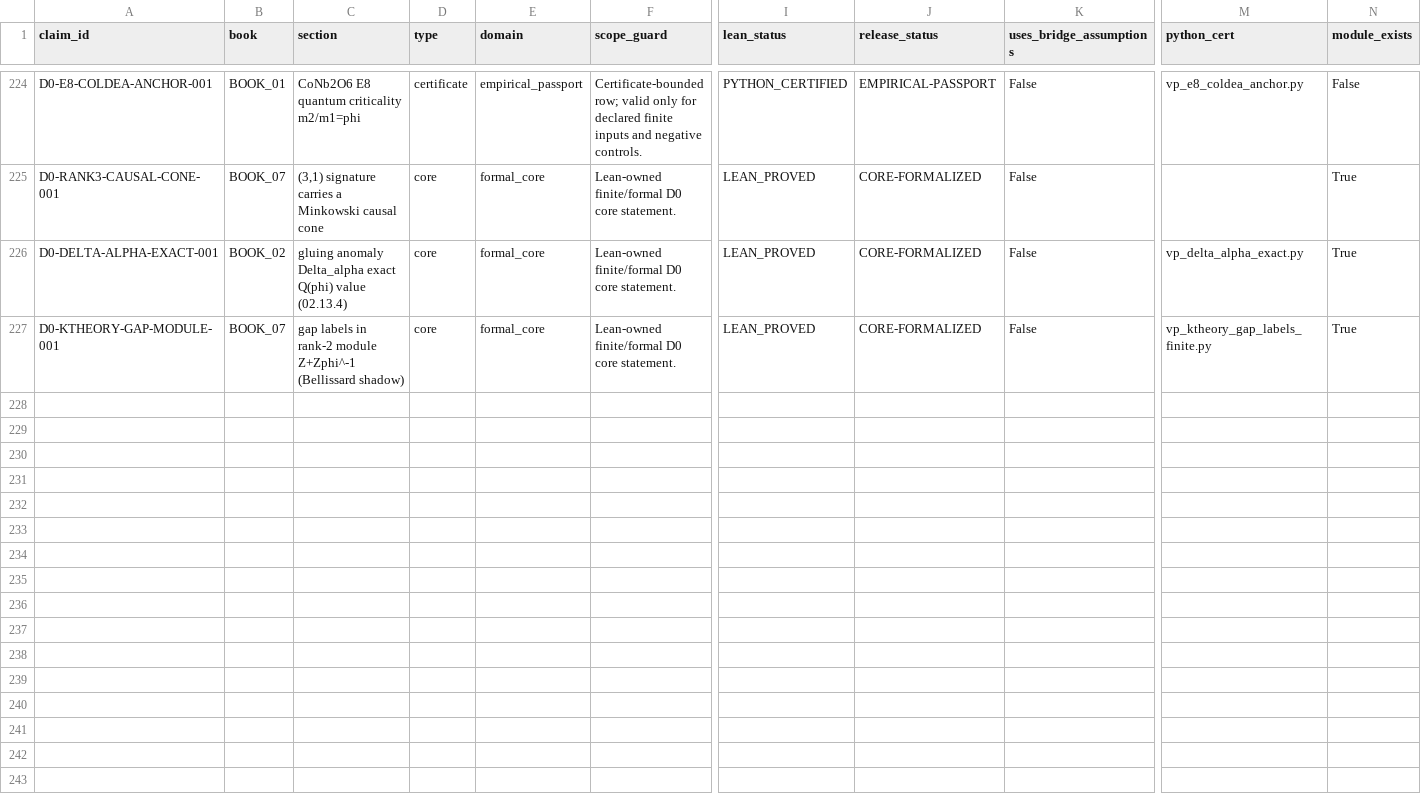
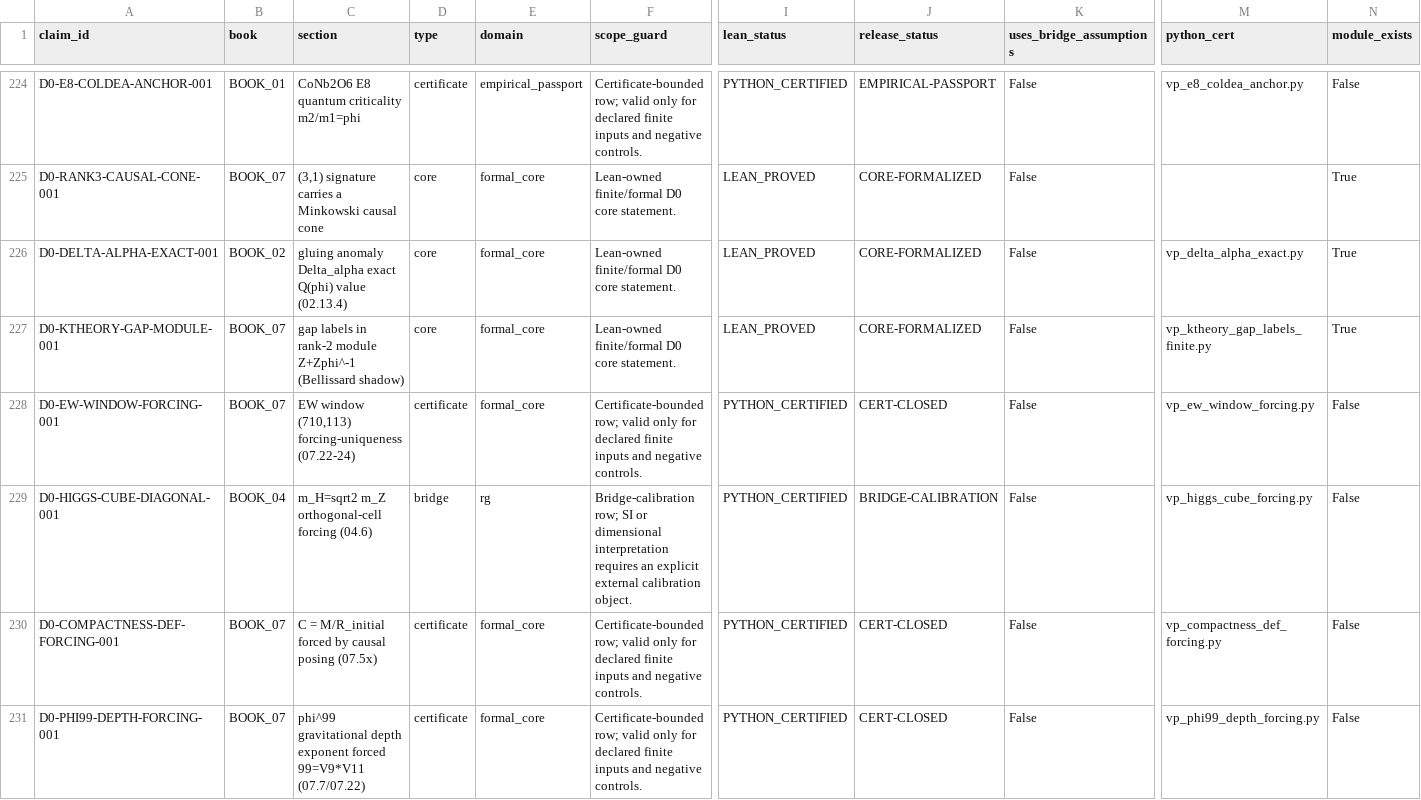
Before and after one commit to gvakhrushev/d0_15, a CSV file: 03_THEORY_MAP/theory_status_map.csv, drawn as a sheet; only a part is shown, gaps mark what is left out; rows hold the shown columns only; the diff names each change by its address in the sheet, - before the commit and + after, or states it on an @@ line.

```diff
--- a/03_THEORY_MAP/theory_status_map.csv
+++ b/03_THEORY_MAP/theory_status_map.csv
+row 228: D0-EW-WINDOW-FORCING-001 | BOOK_07 | EW window (710,113) forcing-uniqueness (07.22-24) | certificate | formal_core | Certificate-bounded row; valid only for declared finite inputs and negative controls. | PYTHON_CERTIFIED | CERT-CLOSED | False | vp_ew_window_forcing.py | False
+row 229: D0-HIGGS-CUBE-DIAGONAL-001 | BOOK_04 | m_H=sqrt2 m_Z orthogonal-cell forcing (04.6) | bridge | rg | Bridge-calibration row; SI or dimensional interpretation requires an explicit external calibration object. | PYTHON_CERTIFIED | BRIDGE-CALIBRATION | False | vp_higgs_cube_forcing.py | False
+row 230: D0-COMPACTNESS-DEF-FORCING-001 | BOOK_07 | C = M/R_initial forced by causal posing (07.5x) | certificate | formal_core | Certificate-bounded row; valid only for declared finite inputs and negative controls. | PYTHON_CERTIFIED | CERT-CLOSED | False | vp_compactness_def_forcing.py | False
+row 231: D0-PHI99-DEPTH-FORCING-001 | BOOK_07 | phi^99 gravitational depth exponent forced 99=V9*V11 (07.7/07.22) | certificate | formal_core | Certificate-bounded row; valid only for declared finite inputs and negative controls. | PYTHON_CERTIFIED | CERT-CLOSED | False | vp_phi99_depth_forcing.py | False
```
Also changed, not shown: 09_LEAN_FORMALIZATION/docs/CLAIM_TO_LEAN_MAP.csv, 19 other files.
